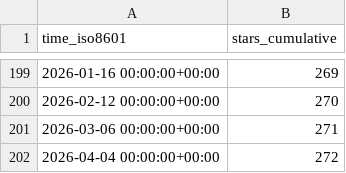
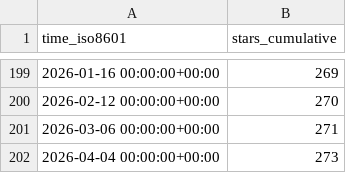
Before and after one commit to awslabs/aws-security-analytics-bootstrap, a CSV file: awslabs/aws-security-analytics-bootstrap/ghrs-data/stargazers.csv, drawn as a sheet; only a part is shown, gaps mark what is left out.

```diff
--- a/awslabs/aws-security-analytics-bootstrap/ghrs-data/stargazers.csv
+++ b/awslabs/aws-security-analytics-bootstrap/ghrs-data/stargazers.csv
@@ -201,2 +201,2 @@ time_iso8601,stars_cumulative
 2026-03-06 00:00:00+00:00,271
-2026-04-04 00:00:00+00:00,272
+2026-04-04 00:00:00+00:00,273
```
